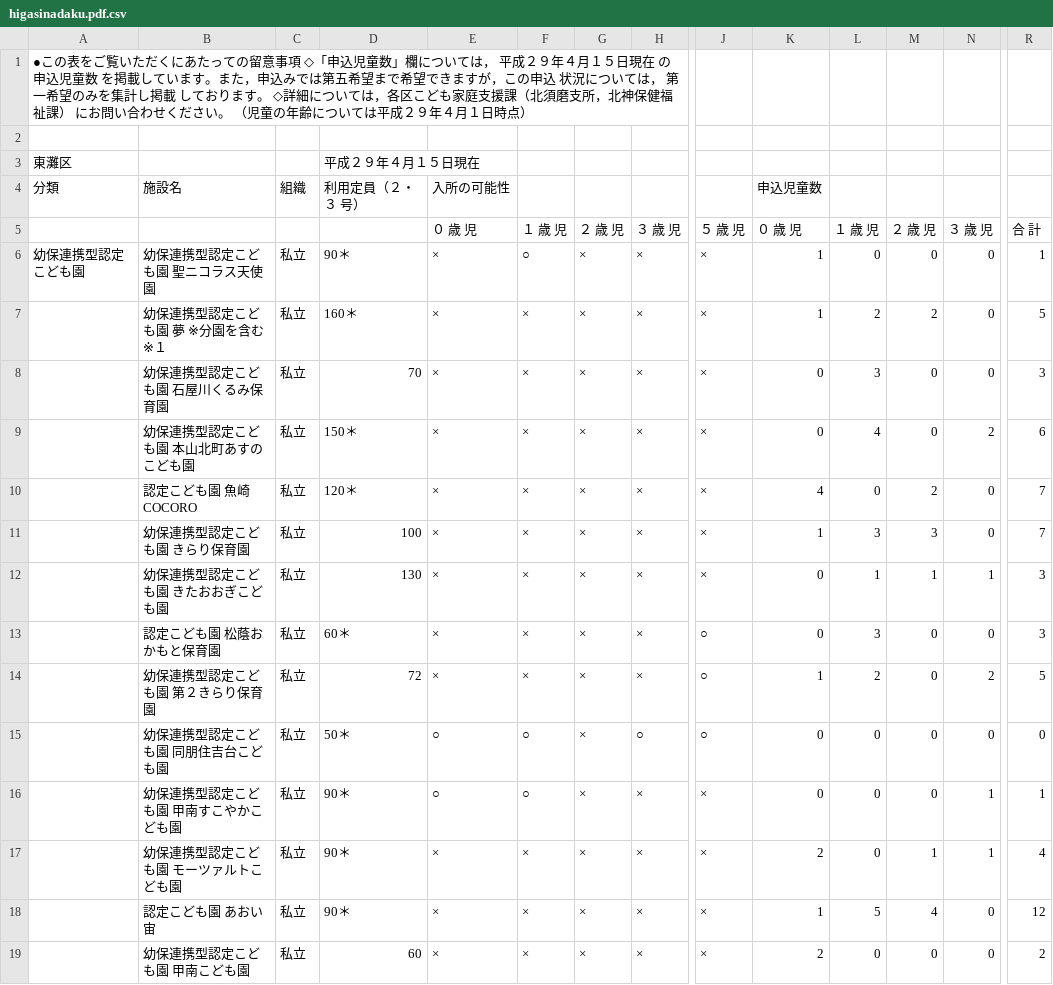
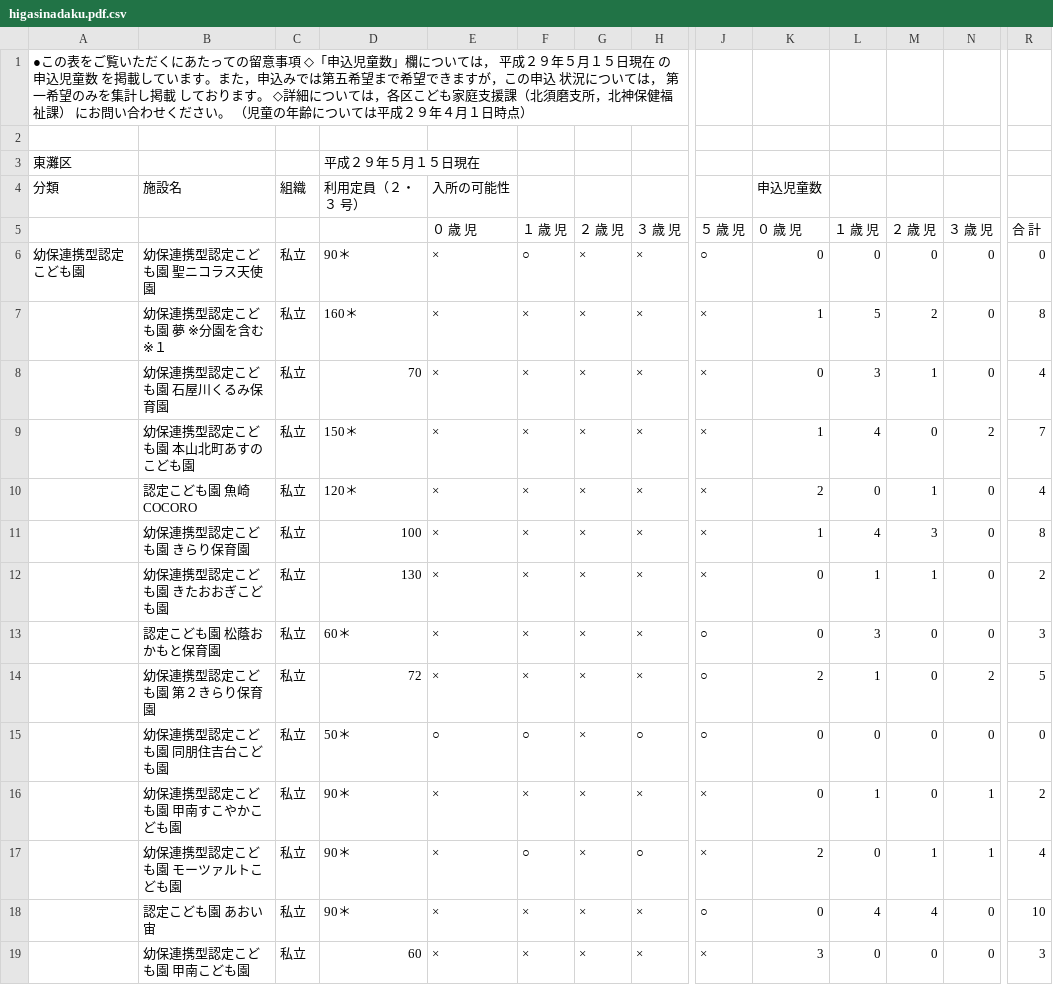
Before and after one commit to hkwi/our-data, a CSV file: nursery/higasinadaku.pdf.csv, drawn as a sheet; only a part is shown, gaps mark what is left out; the diff covers the shown part only; the diff names each change by its address in the sheet, - before the commit and + after, or states it on an @@ line.

```diff
--- a/nursery/higasinadaku.pdf.csv
+++ b/nursery/higasinadaku.pdf.csv
-A1: …成２９年４月１５日…
+A1: …成２９年５月１５日…
-D3: 平成２９年４月１５日現在
+D3: 平成２９年５月１５日現在
-J6: ×
+J6: ○
-K6: 1
+K6: 0
-R6: 1
+R6: 0
-L7: 2
+L7: 5
-R7: 5
+R7: 8
-M8: 0
+M8: 1
-R8: 3
+R8: 4
-K9: 0
+K9: 1
-R9: 6
+R9: 7
-K10: 4
+K10: 2
-M10: 2
+M10: 1
-R10: 7
+R10: 4
-L11: 3
+L11: 4
-R11: 7
+R11: 8
-N12: 1
+N12: 0
-R12: 3
+R12: 2
-K14: 1
+K14: 2
-L14: 2
+L14: 1
-E16: ○
+E16: ×
-F16: ○
+F16: ×
-L16: 0
+L16: 1
-R16: 1
+R16: 2
-F17: ×
+F17: ○
-H17: ×
+H17: ○
-J18: ×
+J18: ○
-K18: 1
+K18: 0
-L18: 5
+L18: 4
-R18: 12
+R18: 10
-K19: 2
+K19: 3
-R19: 2
+R19: 3
```
Also changed, not shown: 85 edited cells elsewhere in this file, nursery/all.csv, nursery/hokushinhokennhukushi.pdf.csv, 20 other files.
